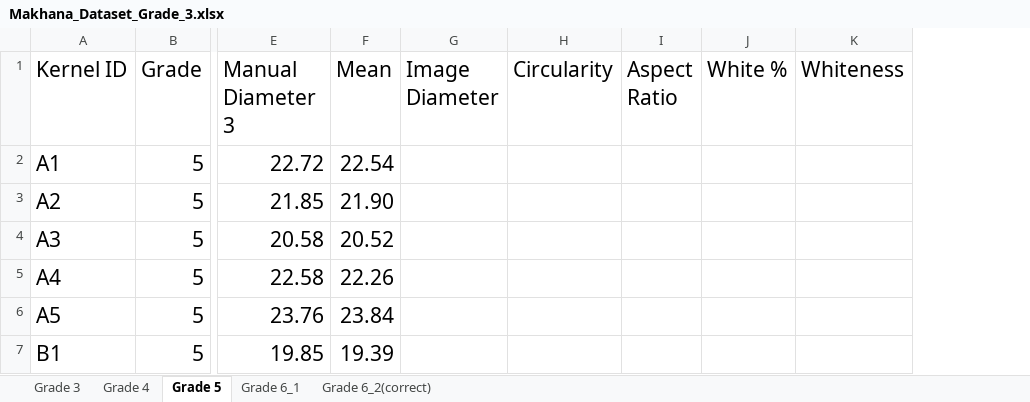
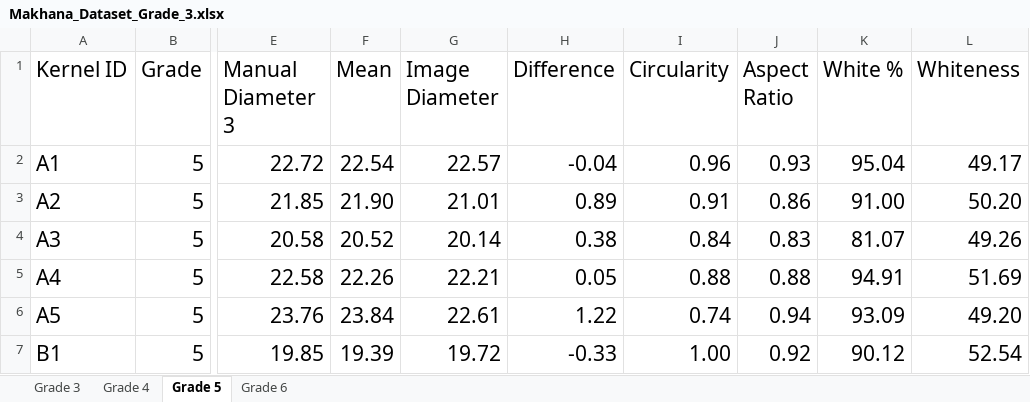
Before and after one commit to Viren1212/Makhana-Work, an Excel workbook: Makhana_Dataset_Grade_3.xlsx, sheet Grade 5, drawn as a sheet; only a part is shown, gaps mark what is left out; values as stored, in another font and other column widths than the file's, no borders; conditional formats not drawn; addresses are those after the commit; the diff covers the shown part only; the diff names each change by its address in the sheet, - before the commit and + after, or states it on an @@ line.

```diff
--- a/Makhana_Dataset_Grade_3.xlsx (sheet Grade 5)
+++ b/Makhana_Dataset_Grade_3.xlsx (sheet Grade 5)
-sheet tab: Grade 6_2(correct)
+sheet tab: Grade 6
-sheet tab: Grade 6_1
+column H (Difference), rows 2-7: -0.04 | 0.89 | 0.38 | 0.05 | 1.22 | -0.33
-G2 (Image Diameter): (empty)
+G2 (Image Diameter): 22.57
-I2 (Circularity): (empty)
+I2 (Circularity): 0.96
-J2 (Aspect Ratio): (empty)
+J2 (Aspect Ratio): 0.93
-K2 (White %): (empty)
+K2 (White %): 95.04
-L2 (Whiteness): (empty)
+L2 (Whiteness): 49.17
-G3 (Image Diameter): (empty)
+G3 (Image Diameter): 21.01
-I3 (Circularity): (empty)
+I3 (Circularity): 0.91
-J3 (Aspect Ratio): (empty)
+J3 (Aspect Ratio): 0.86
-K3 (White %): (empty)
+K3 (White %): 91.00
-L3 (Whiteness): (empty)
+L3 (Whiteness): 50.20
-G4 (Image Diameter): (empty)
+G4 (Image Diameter): 20.14
-I4 (Circularity): (empty)
+I4 (Circularity): 0.84
-J4 (Aspect Ratio): (empty)
+J4 (Aspect Ratio): 0.83
-K4 (White %): (empty)
+K4 (White %): 81.07
-L4 (Whiteness): (empty)
+L4 (Whiteness): 49.26
-G5 (Image Diameter): (empty)
+G5 (Image Diameter): 22.21
-I5 (Circularity): (empty)
+I5 (Circularity): 0.88
-J5 (Aspect Ratio): (empty)
+J5 (Aspect Ratio): 0.88
-K5 (White %): (empty)
+K5 (White %): 94.91
-L5 (Whiteness): (empty)
+L5 (Whiteness): 51.69
-G6 (Image Diameter): (empty)
+G6 (Image Diameter): 22.61
-I6 (Circularity): (empty)
+I6 (Circularity): 0.74
-J6 (Aspect Ratio): (empty)
+J6 (Aspect Ratio): 0.94
-K6 (White %): (empty)
+K6 (White %): 93.09
-L6 (Whiteness): (empty)
+L6 (Whiteness): 49.20
-G7 (Image Diameter): (empty)
+G7 (Image Diameter): 19.72
-I7 (Circularity): (empty)
+I7 (Circularity): 1.00
-J7 (Aspect Ratio): (empty)
+J7 (Aspect Ratio): 0.92
-K7 (White %): (empty)
+K7 (White %): 90.12
-L7 (Whiteness): (empty)
+L7 (Whiteness): 52.54
```
Also changed, not shown: 70 edited cells elsewhere in this sheet, sheet Grade 4, sheet Grade 3, sheet Grade 6, formulas that keep their value, 18 other files.
